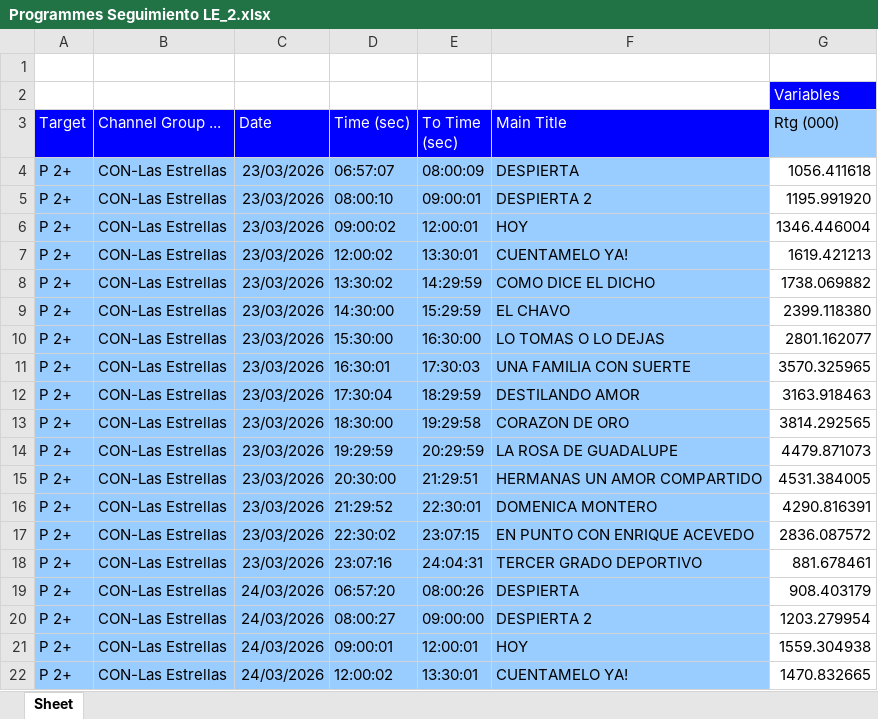
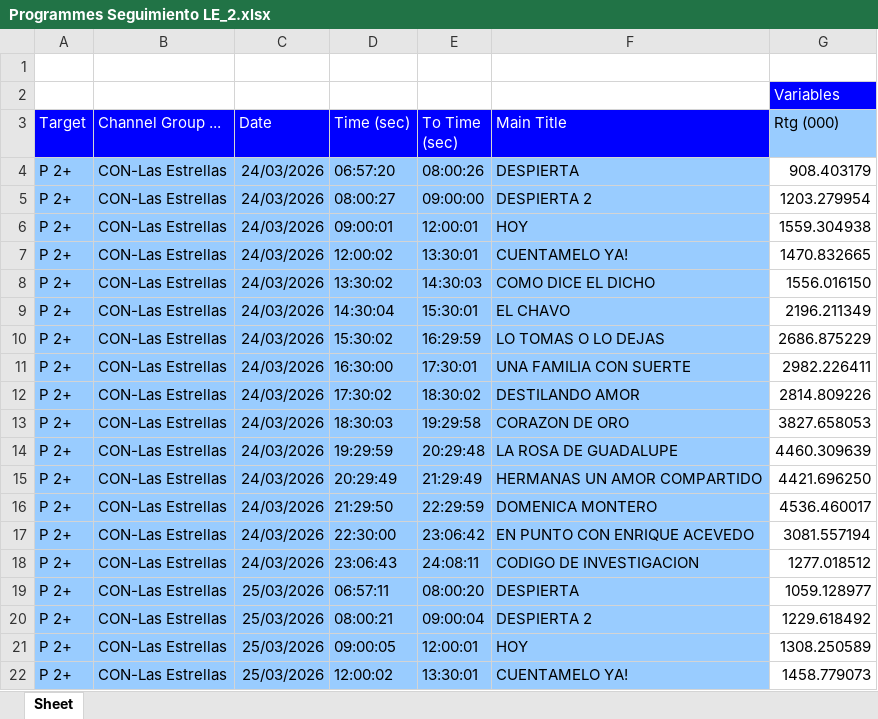
Before and after one commit to moonkey1995/Seguimiento-LE, an Excel workbook: Programmes Seguimiento LE_2.xlsx, sheet Sheet, drawn as a sheet; only a part is shown; the shorter side is filled out with more unchanged rows; values as stored, in another font and other column widths than the file's, no borders; removed rows and columns are numbered as before the commit, all else as after; the diff covers the shown part only; the diff names each change by its address in the sheet, - before the commit and + after, or states it on an @@ line.

```diff
--- a/Programmes Seguimiento LE_2.xlsx (sheet Sheet)
+++ b/Programmes Seguimiento LE_2.xlsx (sheet Sheet)
-row 4: P 2+ | CON-Las Estrellas | 23/03/2026 | 06:57:07 | 08:00:09 | DESPIERTA | 1056.411618
-row 5: P 2+ | CON-Las Estrellas | 23/03/2026 | 08:00:10 | 09:00:01 | DESPIERTA 2 | 1195.991920
-row 6: P 2+ | CON-Las Estrellas | 23/03/2026 | 09:00:02 | 12:00:01 | HOY | 1346.446004
-row 7: P 2+ | CON-Las Estrellas | 23/03/2026 | 12:00:02 | 13:30:01 | CUENTAMELO YA! | 1619.421213
-row 8: P 2+ | CON-Las Estrellas | 23/03/2026 | 13:30:02 | 14:29:59 | COMO DICE EL DICHO | 1738.069882
-row 9: P 2+ | CON-Las Estrellas | 23/03/2026 | 14:30:00 | 15:29:59 | EL CHAVO | 2399.118380
-row 10: P 2+ | CON-Las Estrellas | 23/03/2026 | 15:30:00 | 16:30:00 | LO TOMAS O LO DEJAS | 2801.162077
-row 11: P 2+ | CON-Las Estrellas | 23/03/2026 | 16:30:01 | 17:30:03 | UNA FAMILIA CON SUERTE | 3570.325965
-row 12: P 2+ | CON-Las Estrellas | 23/03/2026 | 17:30:04 | 18:29:59 | DESTILANDO AMOR | 3163.918463
-row 13: P 2+ | CON-Las Estrellas | 23/03/2026 | 18:30:00 | 19:29:58 | CORAZON DE ORO | 3814.292565
-row 14: P 2+ | CON-Las Estrellas | 23/03/2026 | 19:29:59 | 20:29:59 | LA ROSA DE GUADALUPE | 4479.871073
-row 15: P 2+ | CON-Las Estrellas | 23/03/2026 | 20:30:00 | 21:29:51 | HERMANAS UN AMOR COMPARTIDO | 4531.384005
-row 16: P 2+ | CON-Las Estrellas | 23/03/2026 | 21:29:52 | 22:30:01 | DOMENICA MONTERO | 4290.816391
-row 17: P 2+ | CON-Las Estrellas | 23/03/2026 | 22:30:02 | 23:07:15 | EN PUNTO CON ENRIQUE ACEVEDO | 2836.087572
-row 18: P 2+ | CON-Las Estrellas | 23/03/2026 | 23:07:16 | 24:04:31 | TERCER GRADO DEPORTIVO | 881.678461
```
Also changed, not shown: 14 added rows elsewhere in this sheet, 2 other files.
